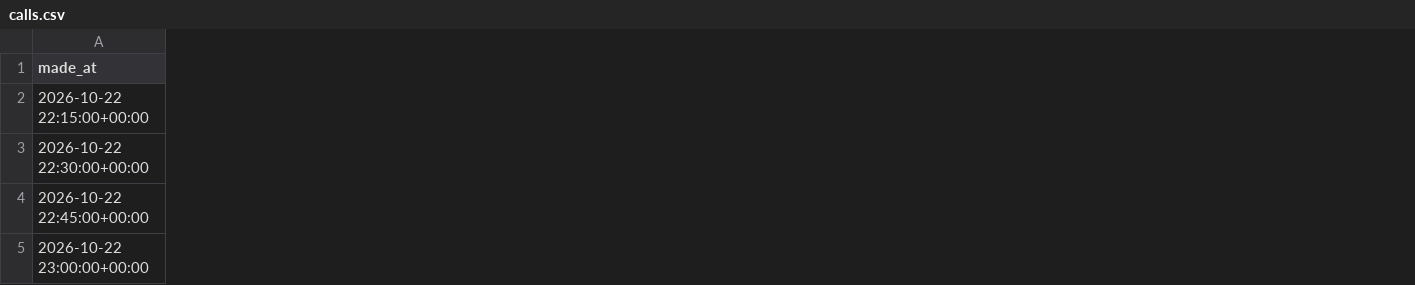
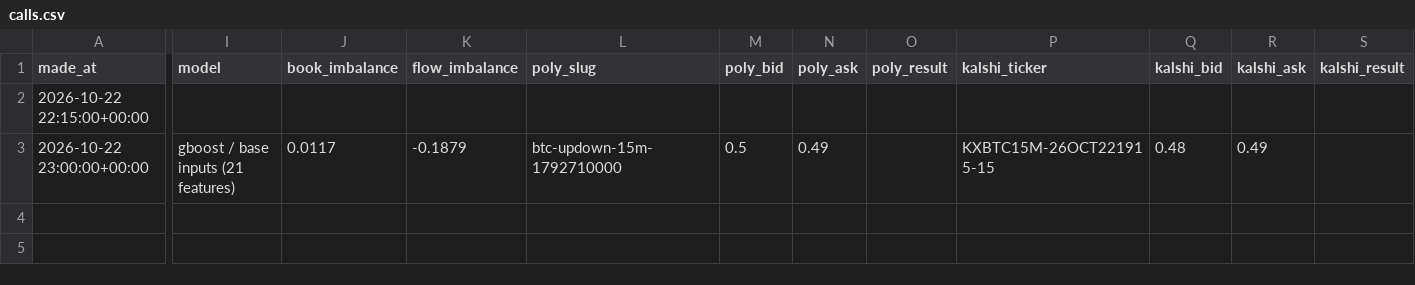
Before and after one commit to fastmoneyj/btc15, a CSV file: calls.csv, drawn as a sheet; only a part is shown, gaps mark what is left out; removed rows and columns are numbered as before the commit, all else as after; rows hold the shown columns only; the diff covers the shown part only; the diff names each change by its address in the sheet, - before the commit and + after, or states it on an @@ line.

Commit message:
call 2026-10-22 23:00 UTC

```diff
--- a/calls.csv
+++ b/calls.csv
+column I (model), row 3: gboost / base inputs (21 features)
+column J (book_imbalance), row 3: 0.0117
+column K (flow_imbalance), row 3: -0.1879
+column L (poly_slug), row 3: btc-updown-15m-1792710000
+column M (poly_bid), row 3: 0.5
+column N (poly_ask), row 3: 0.49
+column O (poly_result), empty
+column P (kalshi_ticker), row 3: KXBTC15M-26OCT221915-15
+column Q (kalshi_bid), row 3: 0.48
+column R (kalshi_ask), row 3: 0.49
+column S (kalshi_result), empty
-row 3: 2026-10-22 22:30:00+00:00
-row 4: 2026-10-22 22:45:00+00:00
```
Also changed, not shown: 2 edited cells elsewhere in this file, 1 other file.
